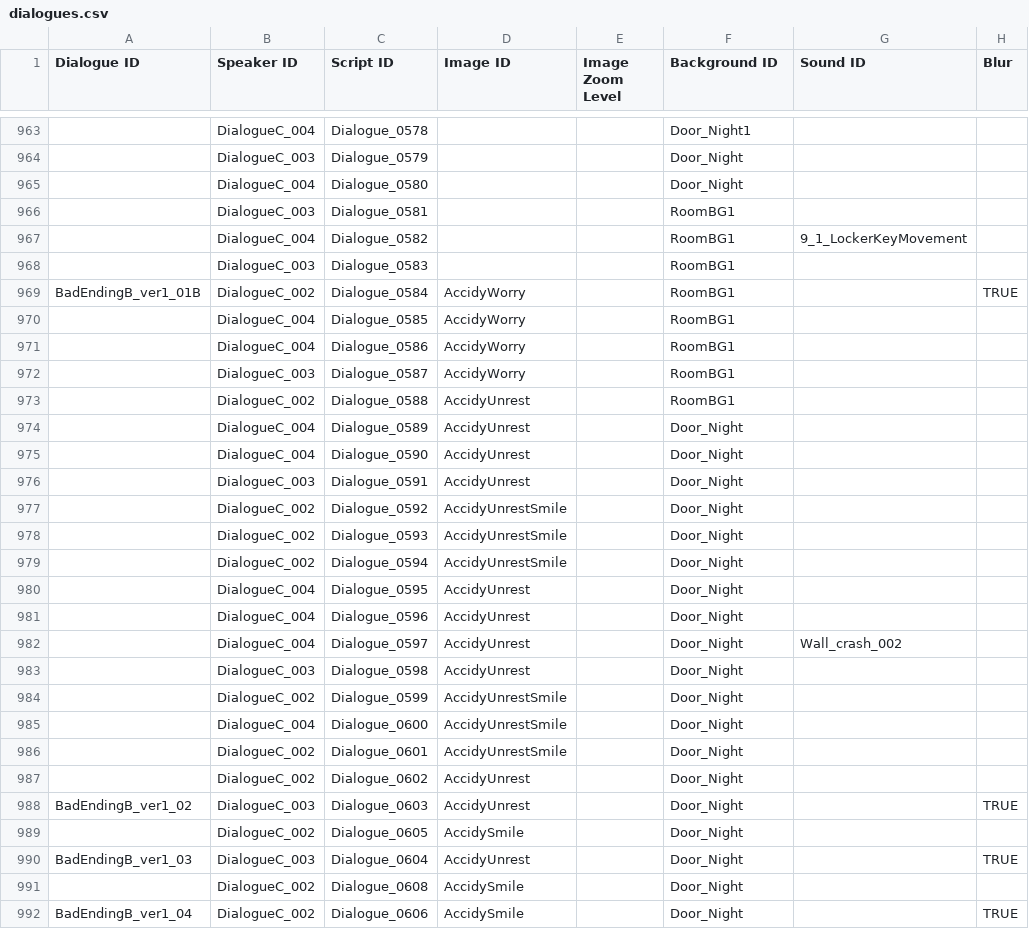
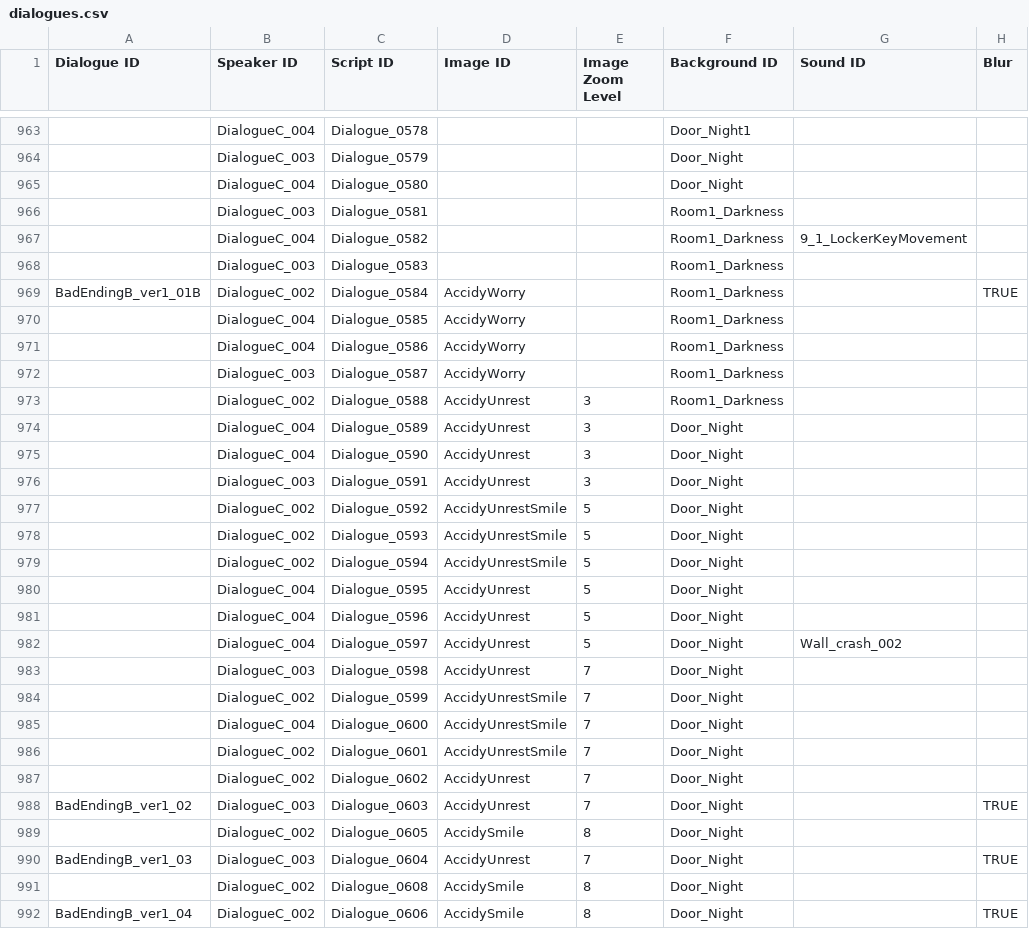
Before and after one commit to ollan365/Fate, a CSV file: Assets/Resources/Datas/dialogues.csv, drawn as a sheet; only a part is shown, gaps mark what is left out; the diff covers the shown part only; the diff names each change by its address in the sheet, - before the commit and + after, or states it on an @@ line.

```diff
--- a/Assets/Resources/Datas/dialogues.csv
+++ b/Assets/Resources/Datas/dialogues.csv
-F966:F973 (Background ID): RoomBG1
+F966:F973 (Background ID): Room1_Darkness
-E973:E976 (Image Zoom Level): (empty)
+E973:E976 (Image Zoom Level): 3
-E977:E982 (Image Zoom Level): (empty)
+E977:E982 (Image Zoom Level): 5
-E983:E988 (Image Zoom Level): (empty)
+E983:E988 (Image Zoom Level): 7
-E989 (Image Zoom Level): (empty)
+E989 (Image Zoom Level): 8
-E990 (Image Zoom Level): (empty)
+E990 (Image Zoom Level): 7
-E991:E992 (Image Zoom Level): (empty)
+E991:E992 (Image Zoom Level): 8
```
Also changed, not shown: 25 edited cells elsewhere in this file, 31 other files.
